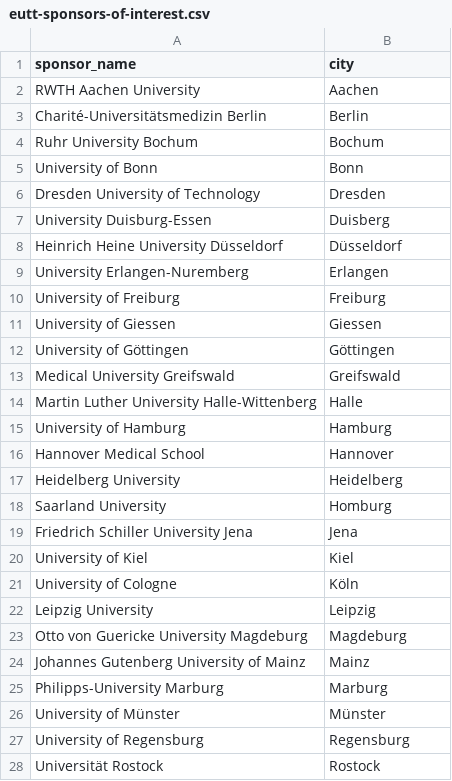
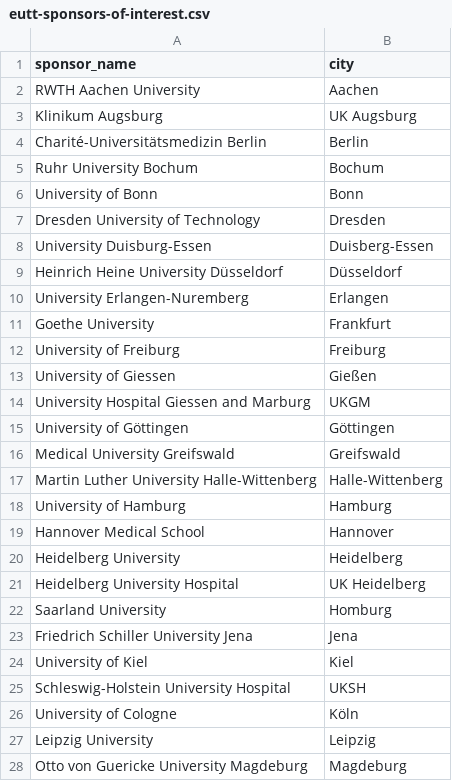
Before and after one commit to bgcarlisle/dashboard, a CSV file: prep/eutt-sponsors-of-interest.csv, drawn as a sheet; only a part is shown; the shorter side is filled out with more unchanged rows; the diff covers the shown part only.

Commit message:
Add EUTT names for medical faculties in Germany
- Date EUTT was searched for relevant names: 20/04/2021.
- Some universities and/or university hospital (UKs) are not captured in the EU TrialsTracker. These include: Bielefeld, Lübeck (but UKSH exists), Mannheim, and Oldenburg.
- If there was an entry in the EUTT for both the university and the university hospital, both were selected.

```diff
--- a/prep/eutt-sponsors-of-interest.csv
+++ b/prep/eutt-sponsors-of-interest.csv
@@ -2,2 +2,3 @@ sponsor_name,city
 RWTH Aachen University,Aachen
+Klinikum Augsburg,UK Augsburg
 Charité-Universitätsmedizin Berlin,Berlin
@@ -6,10 +7,12 @@ University of Bonn,Bonn
 Dresden University of Technology,Dresden
-University Duisburg-Essen,Duisberg
+University Duisburg-Essen,Duisberg-Essen
 Heinrich Heine University Düsseldorf,Düsseldorf
 University Erlangen-Nuremberg,Erlangen
+Goethe University,Frankfurt
 University of Freiburg,Freiburg
-University of Giessen,Giessen
+University of Giessen,Gießen
+University Hospital Giessen and Marburg,UKGM
 University of Göttingen,Göttingen
 Medical University Greifswald,Greifswald
-Martin Luther University Halle-Wittenberg,Halle
+Martin Luther University Halle-Wittenberg,Halle-Wittenberg
 University of Hamburg,Hamburg
@@ -17,2 +20,3 @@ Hannover Medical School,Hannover
 Heidelberg University,Heidelberg
+Heidelberg University Hospital,UK Heidelberg
 Saarland University,Homburg
@@ -20,2 +24,3 @@ Friedrich Schiller University Jena,Jena
 University of Kiel,Kiel
+Schleswig-Holstein University Hospital,UKSH
 University of Cologne,Köln
```
Also changed, not shown: 3 added rows, 3 removed rows and 1 edited cell elsewhere in this file.
